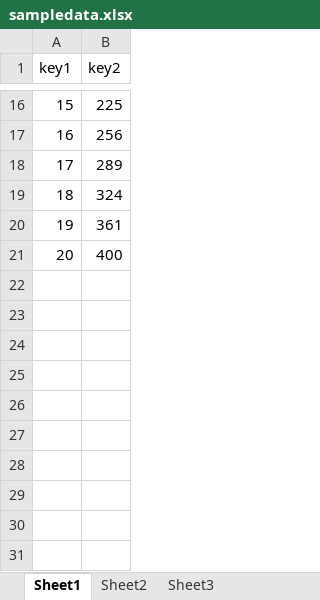
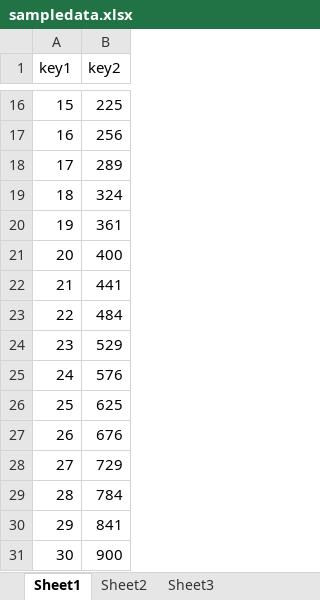
Before and after one commit to CRThu/VisualApp, an Excel workbook: Sample/sampledata.xlsx, sheet Sheet1, drawn as a sheet; only a part is shown, gaps mark what is left out; values as stored, in another font and other column widths than the file's, no borders; the diff names each change by its address in the sheet, - before the commit and + after, or states it on an @@ line.

```diff
--- a/Sample/sampledata.xlsx (sheet Sheet1)
+++ b/Sample/sampledata.xlsx (sheet Sheet1)
+row 22: 21 | 441
+row 23: 22 | 484
+row 24: 23 | 529
+row 25: 24 | 576
+row 26: 25 | 625
+row 27: 26 | 676
+row 28: 27 | 729
+row 29: 28 | 784
+row 30: 29 | 841
+row 31: 30 | 900
```
Also changed, not shown: 9 other files.
